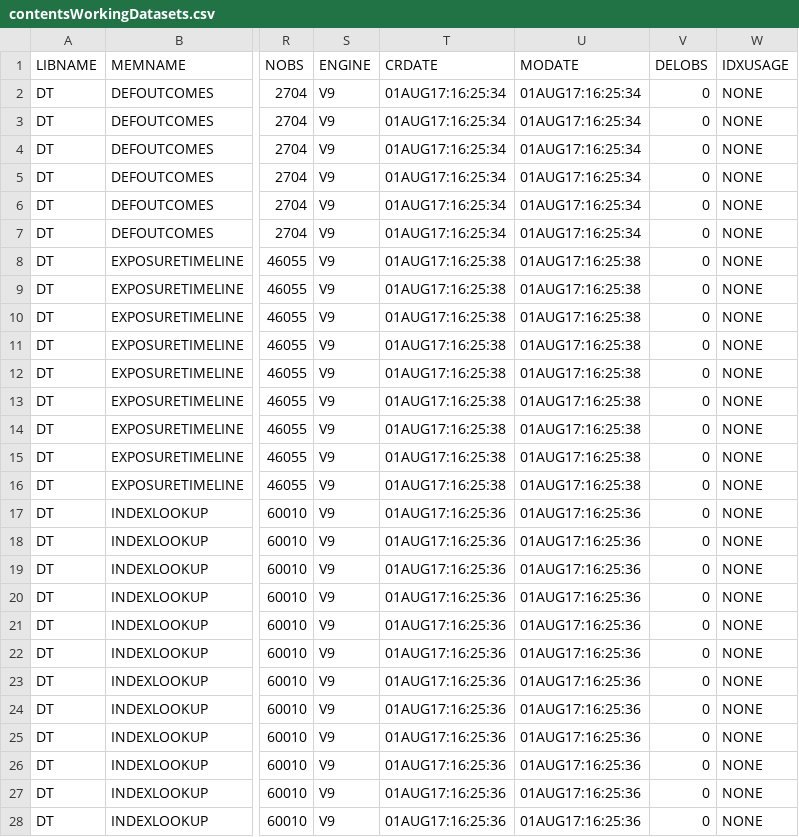
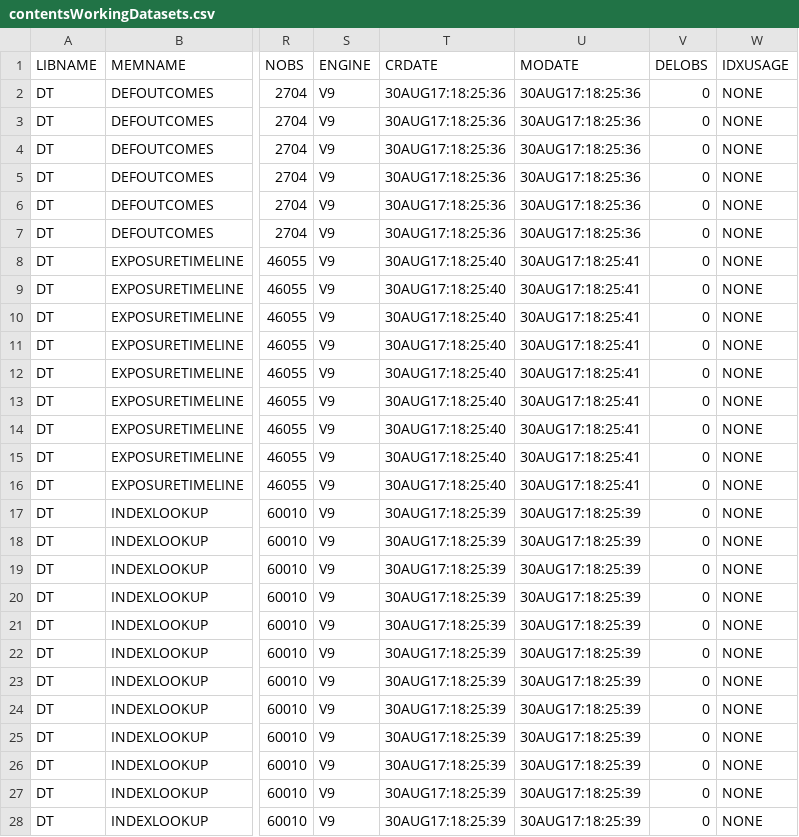
Before and after one commit to benjamin-chan/AS, a CSV file: data/processed/contentsWorkingDatasets.csv, drawn as a sheet; only a part is shown, gaps mark what is left out; the diff covers the shown part only; the diff names each change by its address in the sheet, - before the commit and + after, or states it on an @@ line.

```diff
--- a/data/processed/contentsWorkingDatasets.csv
+++ b/data/processed/contentsWorkingDatasets.csv
-T2:T7 (CRDATE): 01AUG17:16:25:34
+T2:T7 (CRDATE): 30AUG17:18:25:36
-U2:U7 (MODATE): 01AUG17:16:25:34
+U2:U7 (MODATE): 30AUG17:18:25:36
-T8:T16 (CRDATE): 01AUG17:16:25:38
+T8:T16 (CRDATE): 30AUG17:18:25:40
-U8:U16 (MODATE): 01AUG17:16:25:38
+U8:U16 (MODATE): 30AUG17:18:25:41
-T17:T28 (CRDATE): 01AUG17:16:25:36
+T17:T28 (CRDATE): 30AUG17:18:25:39
-U17:U28 (MODATE): 01AUG17:16:25:36
+U17:U28 (MODATE): 30AUG17:18:25:39
```
Also changed, not shown: 2 edited cells elsewhere in this file, data/processed/contentsSourceDatasets_std_SABR.csv, 15 other files.
